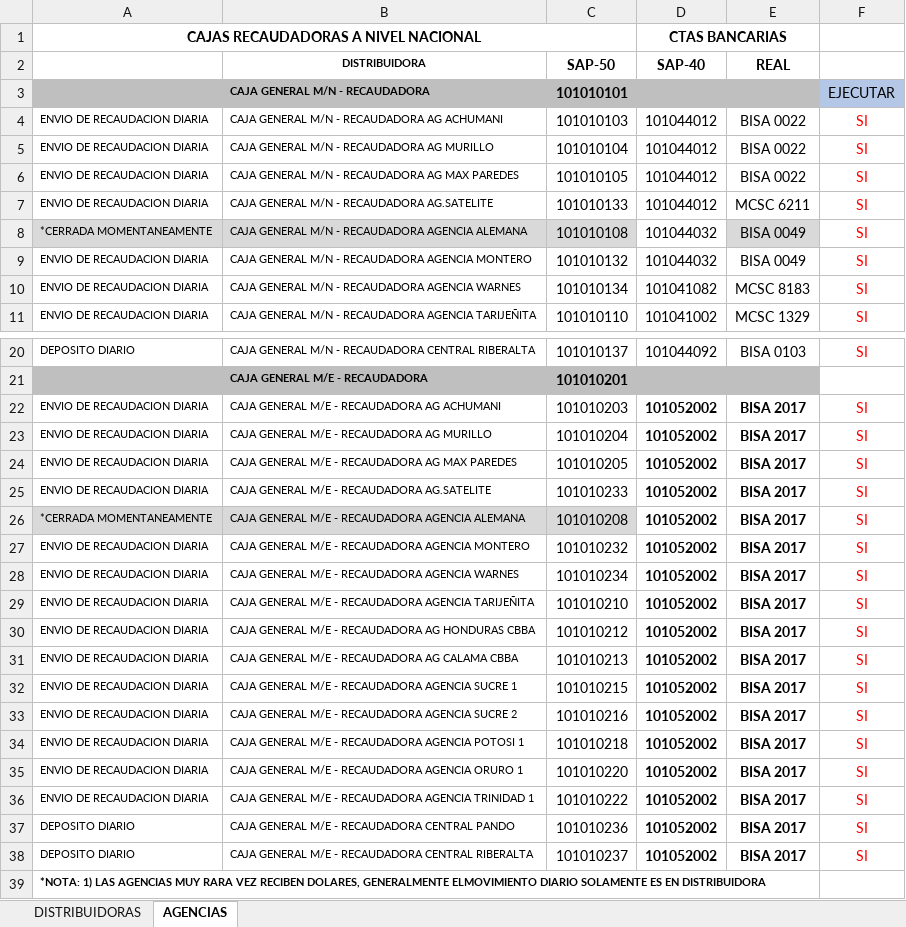
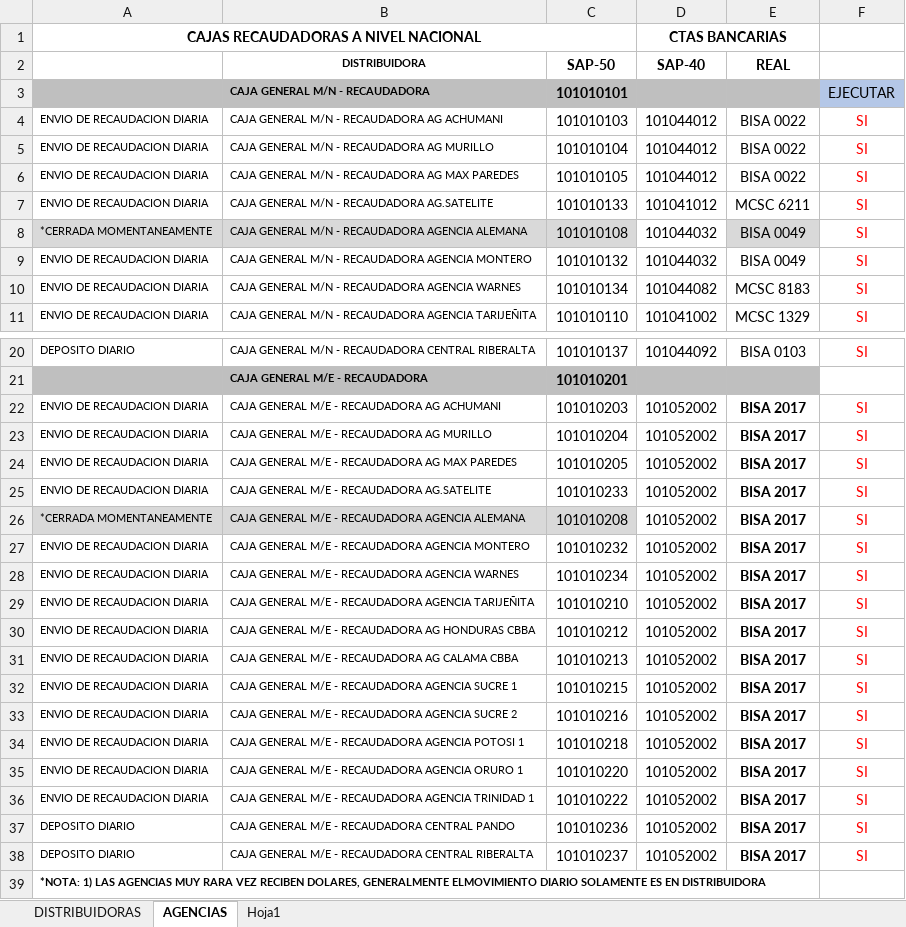
Before and after one commit to cristhiaml95/Traslado-de-tesoreria-B5, an Excel workbook: CUENTAS DE CAJA IVSA.xlsx, sheet AGENCIAS, drawn as a sheet; only a part is shown, gaps mark what is left out; values as stored, in another font and other column widths than the file's, no borders; conditional formats not drawn; the diff names each change by its address in the sheet, - before the commit and + after, or states it on an @@ line.

```diff
--- a/CUENTAS DE CAJA IVSA.xlsx (sheet AGENCIAS)
+++ b/CUENTAS DE CAJA IVSA.xlsx (sheet AGENCIAS)
+sheet tab: Hoja1
-D7 (SAP-40): 101044012
+D7 (SAP-40): 101041012
-D10 (SAP-40): 101041082
+D10 (SAP-40): 101044082
-D22:D38 bold: on
+D22:D38 bold: off
```
Also changed, not shown: Migraciones/MIGRACIONES SGV ENERO 2023 10.01.2023.xlsx, config.xlsx, 8 other files.
